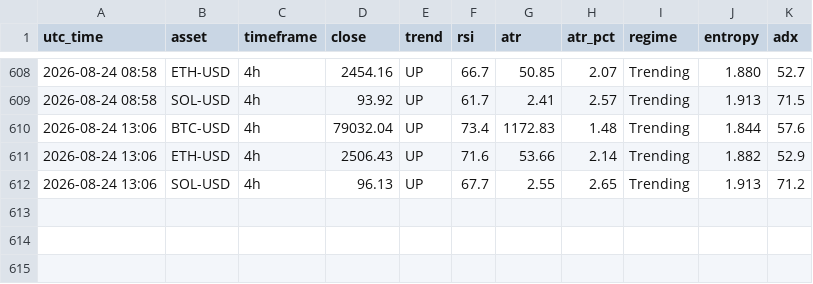
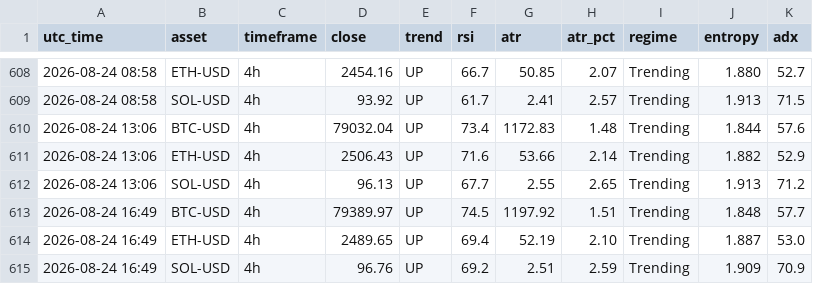
Before and after one commit to zargul123/zar-x, a CSV file: journal/snapshots_cloud.csv, drawn as a sheet; only a part is shown, gaps mark what is left out; the diff names each change by its address in the sheet, - before the commit and + after, or states it on an @@ line.

```diff
--- a/journal/snapshots_cloud.csv
+++ b/journal/snapshots_cloud.csv
+row 613: 2026-08-24 16:49 | BTC-USD | 4h | 79389.97 | UP | 74.5 | 1197.92 | 1.51 | Trending | 1.848 | 57.7
+row 614: 2026-08-24 16:49 | ETH-USD | 4h | 2489.65 | UP | 69.4 | 52.19 | 2.10 | Trending | 1.887 | 53.0
+row 615: 2026-08-24 16:49 | SOL-USD | 4h | 96.76 | UP | 69.2 | 2.51 | 2.59 | Trending | 1.909 | 70.9
```
Also changed, not shown: 1 other file.
